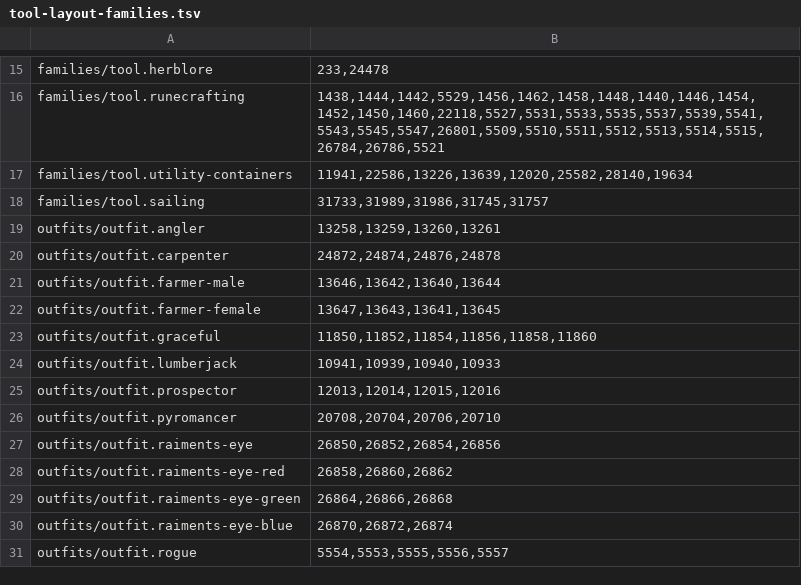
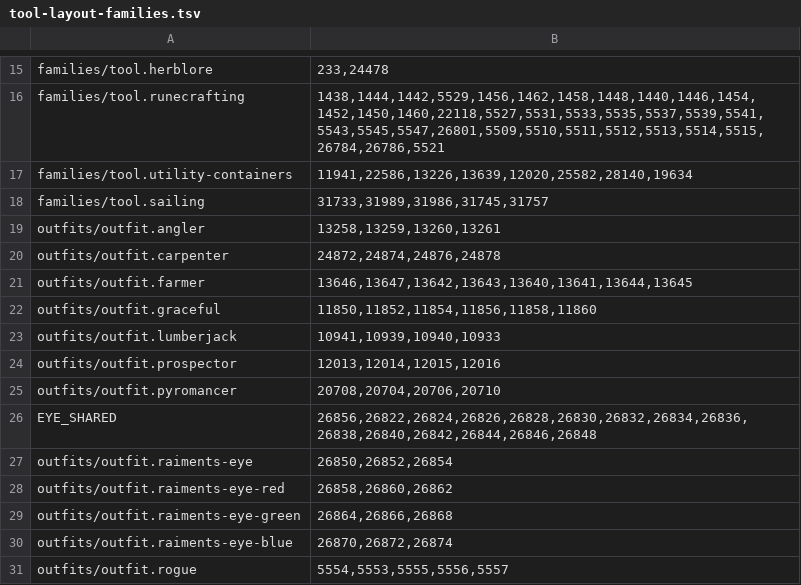
Before and after one commit to PKoka5/bank-architect, a TSV file: src/main/resources/com/pkoka5/ironmanbankarchitect/catalog/tool-layout-families.tsv, drawn as a sheet; only a part is shown, gaps mark what is left out.

```diff
--- a/src/main/resources/com/pkoka5/ironmanbankarchitect/catalog/tool-layout-families.tsv
+++ b/src/main/resources/com/pkoka5/ironmanbankarchitect/catalog/tool-layout-families.tsv
@@ -20,4 +20,3 @@ outfits/outfit.angler	13258,13259,13260,13261
 outfits/outfit.carpenter	24872,24874,24876,24878
-outfits/outfit.farmer-male	13646,13642,13640,13644
-outfits/outfit.farmer-female	13647,13643,13641,13645
+outfits/outfit.farmer	13646,13647,13642,13643,13640,13641,13644,13645
 outfits/outfit.graceful	11850,11852,11854,11856,11858,11860
@@ -26,3 +25,4 @@ outfits/outfit.prospector	12013,12014,12015,12016
 outfits/outfit.pyromancer	20708,20704,20706,20710
-outfits/outfit.raiments-eye	26850,26852,26854,26856
+EYE_SHARED	26856,26822,26824,26826,26828,26830,26832,26834,26836,26838,26840,26842,26844,26846,26848
+outfits/outfit.raiments-eye	26850,26852,26854
 outfits/outfit.raiments-eye-red	26858,26860,26862
```
Also changed, not shown: src/main/resources/com/pkoka5/ironmanbankarchitect/catalog/canonical-item-classification-overrides.tsv, 9 other files.
